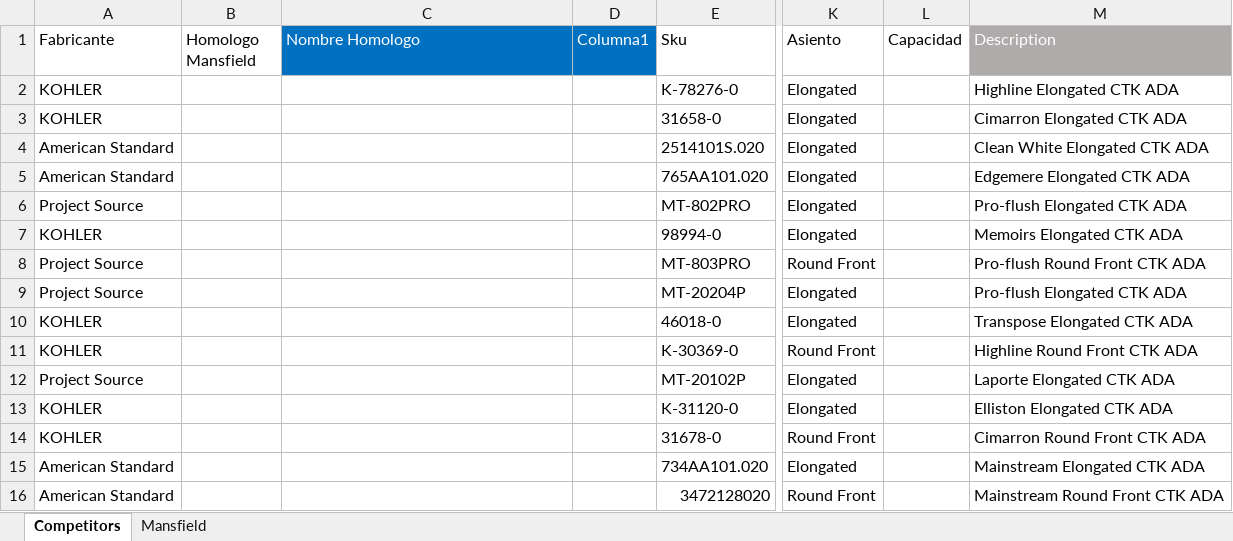
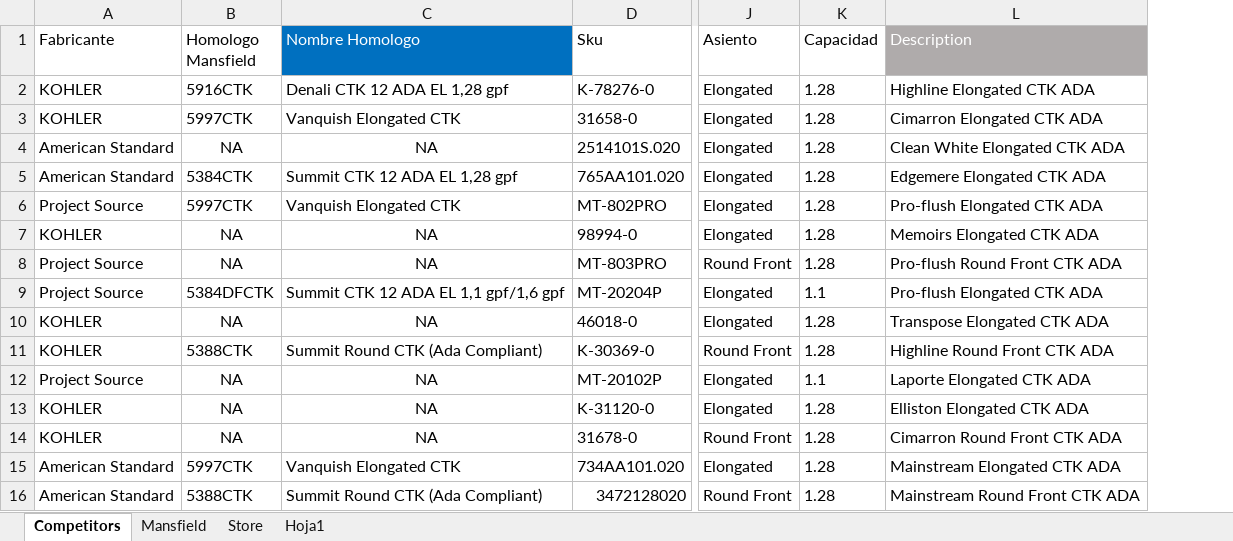
Before and after one commit to jmonsa13/Scrapping, an Excel workbook: XX_Master_database/Lowes_Database.xlsx, sheet Competitors, drawn as a sheet; only a part is shown, gaps mark what is left out; values as stored, in another font and other column widths than the file's, no borders; table styles not drawn; removed rows and columns are numbered as before the commit, all else as after; the diff covers the shown part only; the diff names each change by its address in the sheet, - before the commit and + after, or states it on an @@ line.

```diff
--- a/XX_Master_database/Lowes_Database.xlsx (sheet Competitors)
+++ b/XX_Master_database/Lowes_Database.xlsx (sheet Competitors)
+sheet tab: Store
+sheet tab: Hoja1
-column D (Columna1), empty
-B2 (Homologo Mansfield): (empty)
+B2 (Homologo Mansfield): 5916CTK
-C2 (Nombre Homologo): (empty)
+C2 (Nombre Homologo): Denali CTK 12 ADA EL 1,28 gpf
-K2:K8 (Capacidad): (empty)
+K2:K8 (Capacidad): 1.28
-B3 (Homologo Mansfield): (empty)
+B3 (Homologo Mansfield): 5997CTK
-C3 (Nombre Homologo): (empty)
+C3 (Nombre Homologo): Vanquish Elongated CTK
-B4 (Homologo Mansfield): (empty)
+B4 (Homologo Mansfield): NA
-C4 (Nombre Homologo): (empty)
+C4 (Nombre Homologo): NA
-B5 (Homologo Mansfield): (empty)
+B5 (Homologo Mansfield): 5384CTK
-C5 (Nombre Homologo): (empty)
+C5 (Nombre Homologo): Summit CTK 12 ADA EL 1,28 gpf
-B6 (Homologo Mansfield): (empty)
+B6 (Homologo Mansfield): 5997CTK
-C6 (Nombre Homologo): (empty)
+C6 (Nombre Homologo): Vanquish Elongated CTK
-B7:B8 (Homologo Mansfield): (empty)
+B7:B8 (Homologo Mansfield): NA
-C7:C8 (Nombre Homologo): (empty)
+C7:C8 (Nombre Homologo): NA
-B9 (Homologo Mansfield): (empty)
+B9 (Homologo Mansfield): 5384DFCTK
-C9 (Nombre Homologo): (empty)
+C9 (Nombre Homologo): Summit CTK 12 ADA EL 1,1 gpf/1,6 gpf
-K9 (Capacidad): (empty)
+K9 (Capacidad): 1.1
-B10 (Homologo Mansfield): (empty)
+B10 (Homologo Mansfield): NA
-C10 (Nombre Homologo): (empty)
+C10 (Nombre Homologo): NA
-K10:K11 (Capacidad): (empty)
+K10:K11 (Capacidad): 1.28
-B11 (Homologo Mansfield): (empty)
+B11 (Homologo Mansfield): 5388CTK
-C11 (Nombre Homologo): (empty)
+C11 (Nombre Homologo): Summit Round CTK (Ada Compliant)
-B12:B14 (Homologo Mansfield): (empty)
+B12:B14 (Homologo Mansfield): NA
-C12:C14 (Nombre Homologo): (empty)
+C12:C14 (Nombre Homologo): NA
-K12 (Capacidad): (empty)
+K12 (Capacidad): 1.1
-K13:K16 (Capacidad): (empty)
+K13:K16 (Capacidad): 1.28
-B15 (Homologo Mansfield): (empty)
+B15 (Homologo Mansfield): 5997CTK
-C15 (Nombre Homologo): (empty)
+C15 (Nombre Homologo): Vanquish Elongated CTK
-B16 (Homologo Mansfield): (empty)
+B16 (Homologo Mansfield): 5388CTK
-C16 (Nombre Homologo): (empty)
+C16 (Nombre Homologo): Summit Round CTK (Ada Compliant)
```
Also changed, not shown: 14 added rows and 43 edited cells elsewhere in this sheet, sheet Mansfield.
